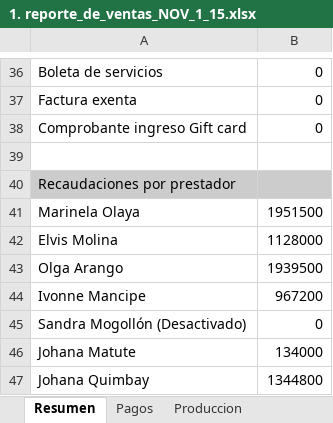
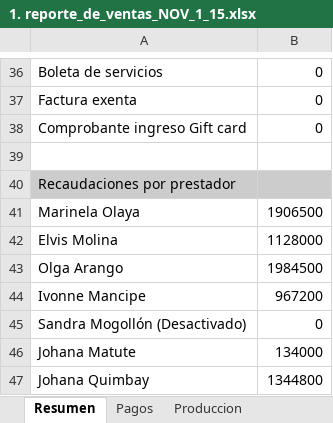
Before and after one commit to afarevalo/ForeverChic, an Excel workbook: 1. Ventas Mensuales/1. reporte_de_ventas_NOV_1_15.xlsx, sheet Resumen, drawn as a sheet; only a part is shown, gaps mark what is left out; values as stored, in another font and other column widths than the file's, no borders; the diff names each change by its address in the sheet, - before the commit and + after, or states it on an @@ line.

```diff
--- a/1. Ventas Mensuales/1. reporte_de_ventas_NOV_1_15.xlsx (sheet Resumen)
+++ b/1. Ventas Mensuales/1. reporte_de_ventas_NOV_1_15.xlsx (sheet Resumen)
-B41: 1951500
+B41: 1906500
-B43: 1939500
+B43: 1984500
```
Also changed, not shown: sheet Produccion, sheet Produccion v2, sheet Comprobantes de Pago, 1. Ventas Mensuales/1. reporte_de_ventas_NOV_1_15 - Color.xlsx, 3. Resultados/1. reporte_de_ventas_NOV_1_15 - NOMINA/Elvis Molina.xlsx, 17 other files.
